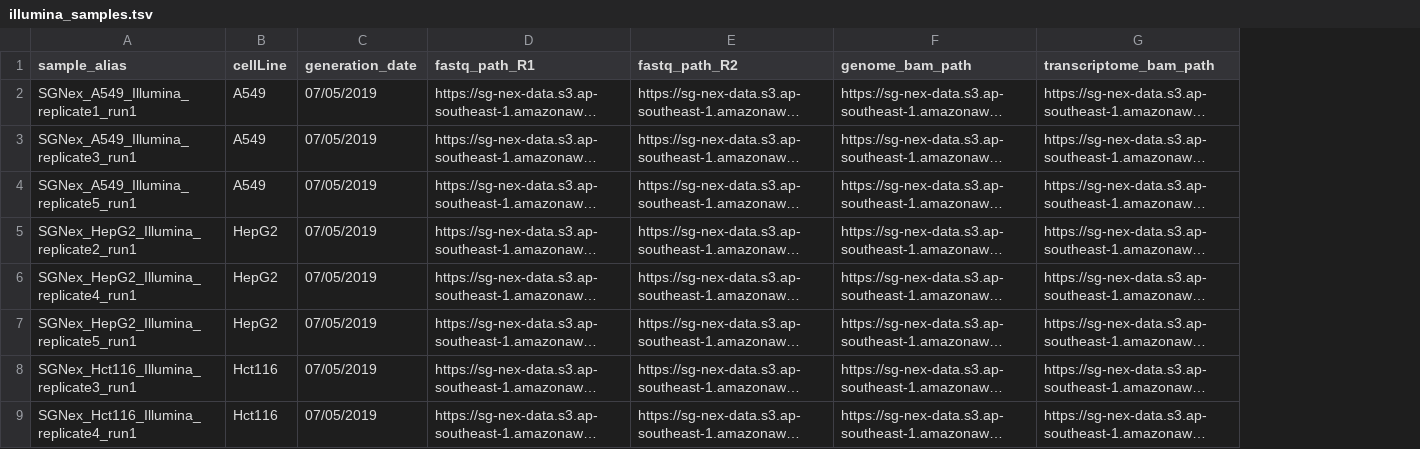
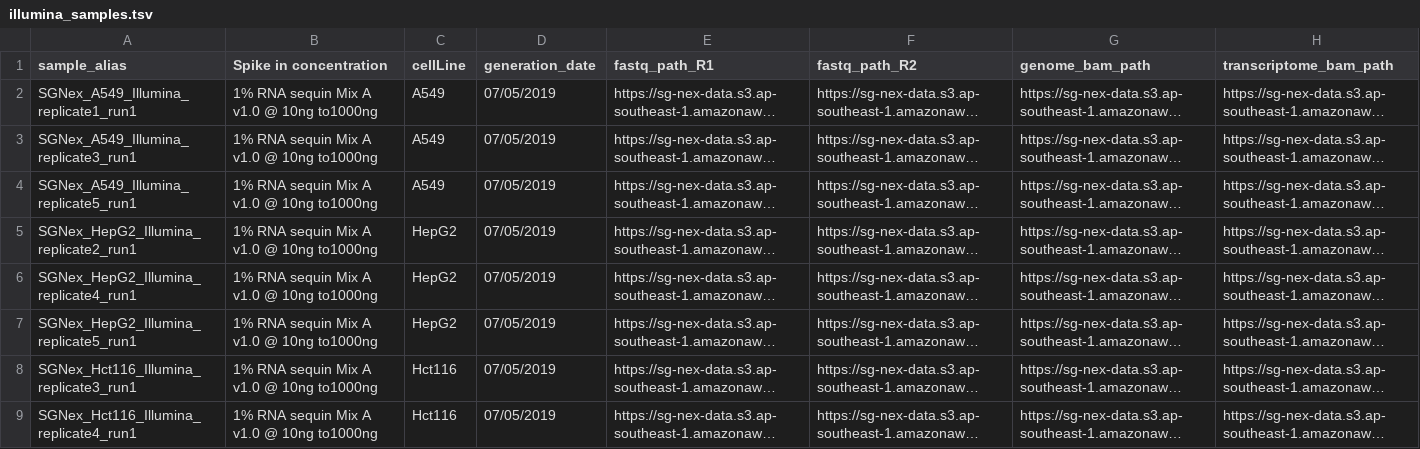
Before and after one commit to GoekeLab/sg-nex-data, a TSV file: docs/illumina_samples.tsv, drawn as a sheet; only a part is shown; long unchanged cells end in …; the diff names each change by its address in the sheet, - before the commit and + after, or states it on an @@ line.

Commit message:
add spike in concentration

```diff
--- a/docs/illumina_samples.tsv
+++ b/docs/illumina_samples.tsv
+column B (Spike in concentration), rows 2-9: all 1% RNA sequin Mix A v1.0 @ 10ng to1000ng
```
